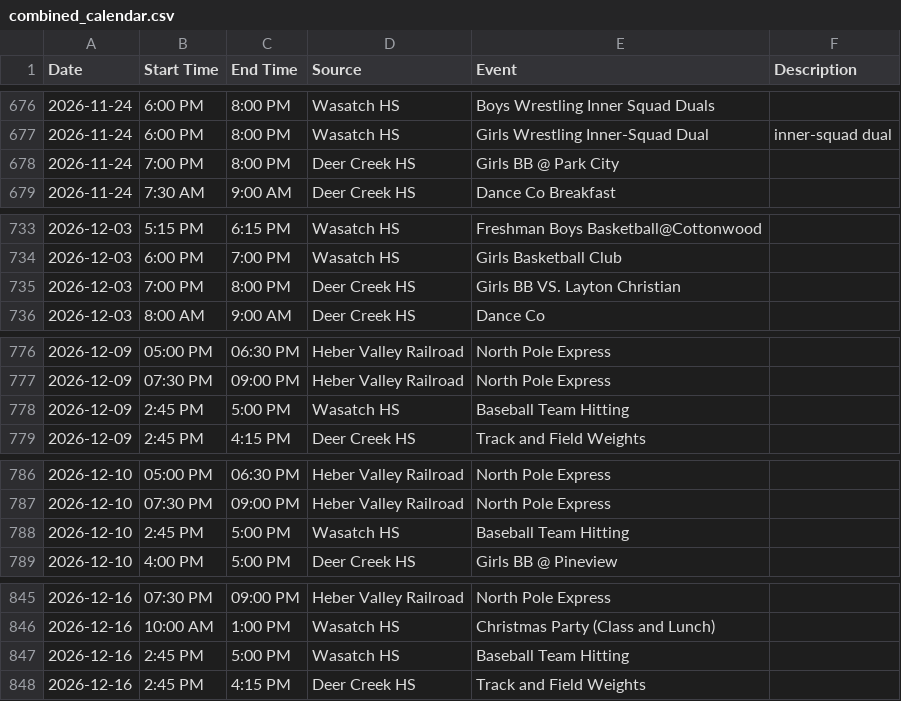
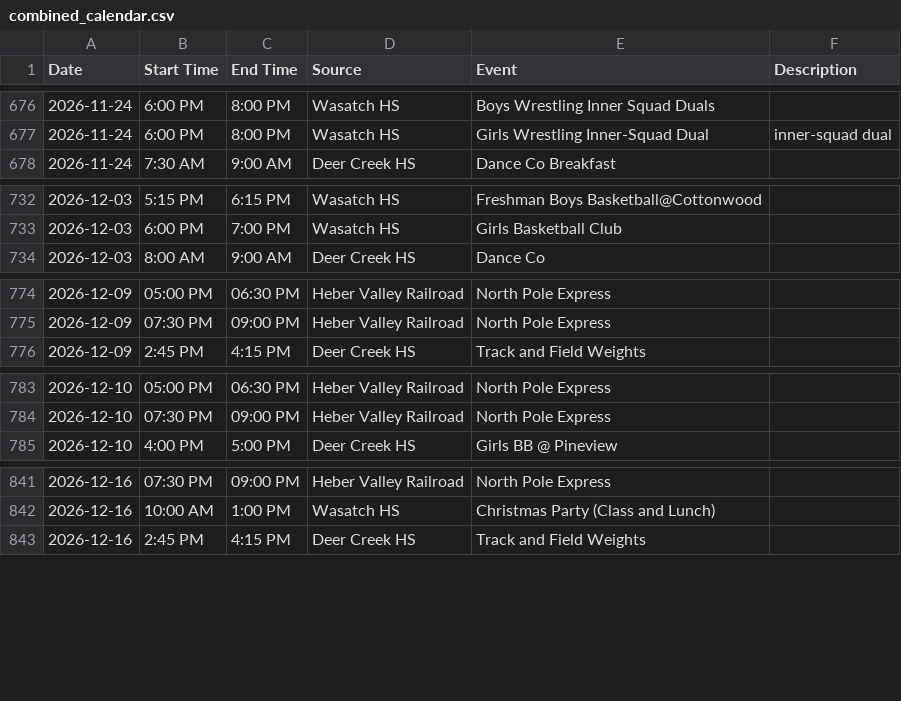
Before and after one commit to rmawhinney12/DK-Calendar, a CSV file: combined_calendar.csv, drawn as a sheet; only a part is shown, gaps mark what is left out; the diff covers the shown part only; the diff names each change by its address in the sheet, - before the commit and + after, or states it on an @@ line.

```diff
--- a/combined_calendar.csv
+++ b/combined_calendar.csv
-row 678: 2026-11-24 | 7:00 PM | 8:00 PM | Deer Creek HS | Girls BB @ Park City
-row 735: 2026-12-03 | 7:00 PM | 8:00 PM | Deer Creek HS | Girls BB VS. Layton Christian
-row 778: 2026-12-09 | 2:45 PM | 5:00 PM | Wasatch HS | Baseball Team Hitting
-row 788: 2026-12-10 | 2:45 PM | 5:00 PM | Wasatch HS | Baseball Team Hitting
-row 847: 2026-12-16 | 2:45 PM | 5:00 PM | Wasatch HS | Baseball Team Hitting
```
Also changed, not shown: 1 removed row and 7 edited cells elsewhere in this file, deer_creek_vega_calendar.csv, wasatch_vega_calendar.csv, 1 other file.
